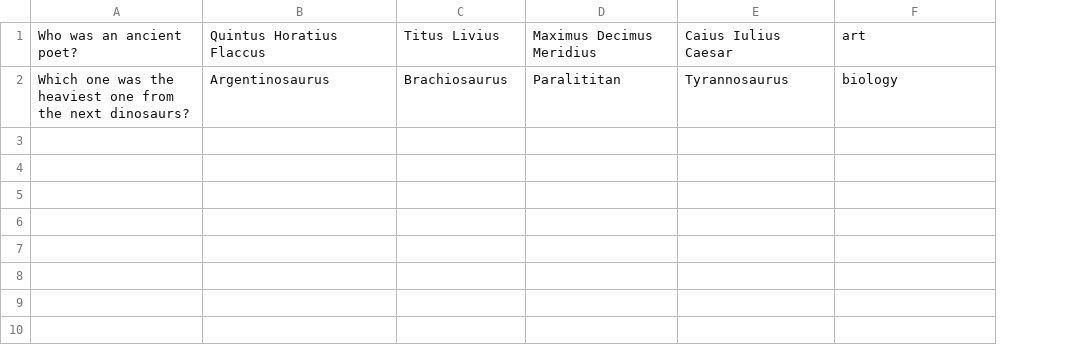
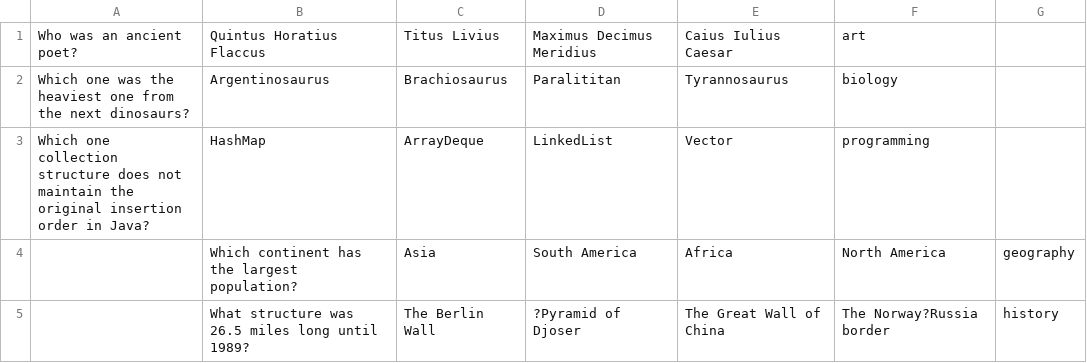
Before and after one commit to krisztianAlt/millionairegame, a CSV file: data/questions_level_8.csv, drawn as a sheet; the diff names each change by its address in the sheet, - before the commit and + after, or states it on an @@ line.

Commit message:
Add some new questions

```diff
--- a/data/questions_level_8.csv
+++ b/data/questions_level_8.csv
+column G, empty
+row 3: Which one collection structure does not maintain the original insertion order in Java? | HashMap | ArrayDeque | LinkedList | Vector | programming
+row 4:  | Which continent has the largest population? | Asia | South America | Africa | North America | geography
+row 5:  | What structure was 26.5 miles long until 1989? | The Berlin Wall | ?Pyramid of Djoser | The Great Wall of China | The Norway?Russia border | history
```
Also changed, not shown: data/questions_level_10.csv, data/questions_level_3.csv, 7 other files.
